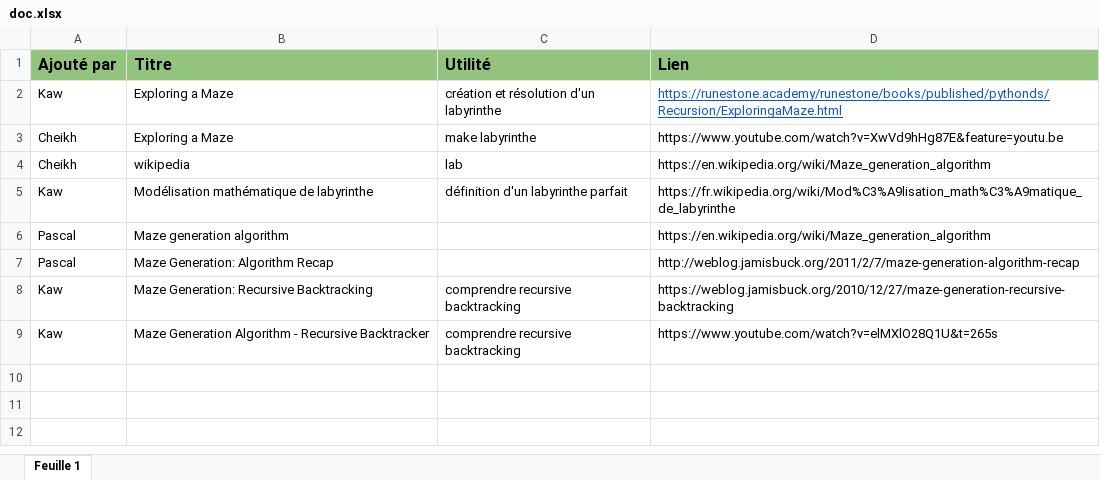
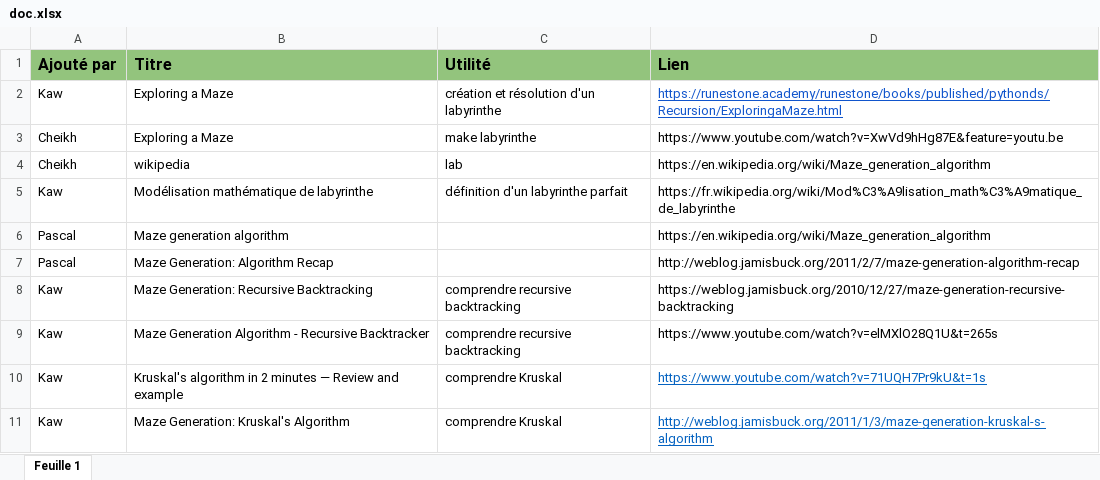
Before and after one commit to eltarr-kawther/Maze, an Excel workbook: doc.xlsx, sheet Feuille 1, drawn as a sheet; values as stored, in another font and other column widths than the file's, no borders; the diff names each change by its address in the sheet, - before the commit and + after, or states it on an @@ line.

Commit message:
added doc

```diff
--- a/doc.xlsx (sheet Feuille 1)
+++ b/doc.xlsx (sheet Feuille 1)
+row 10: Kaw | Kruskal's algorithm in 2 minutes — Review and example | comprendre Kruskal | https://www.youtube.com/watch?v=71UQH7Pr9kU&t=1s
+row 11: Kaw | Maze Generation: Kruskal's Algorithm | comprendre Kruskal | http://weblog.jamisbuck.org/2011/1/3/maze-generation-kruskal-s-algorithm
```
